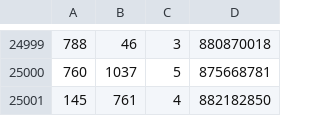
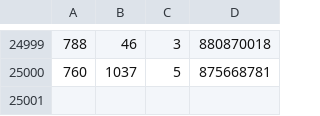
Before and after one commit to theeluwin/kata, a CSV file: tasks/Recommendation - MovieLens/data/test.csv, drawn as a sheet; only a part is shown, gaps mark what is left out.

```diff
--- a/tasks/Recommendation - MovieLens/data/test.csv
+++ b/tasks/Recommendation - MovieLens/data/test.csv
@@ -25000,2 +25000 @@
 760	1037	5	875668781
-145	761	4	882182850
```
Also changed, not shown: 14 other files.
